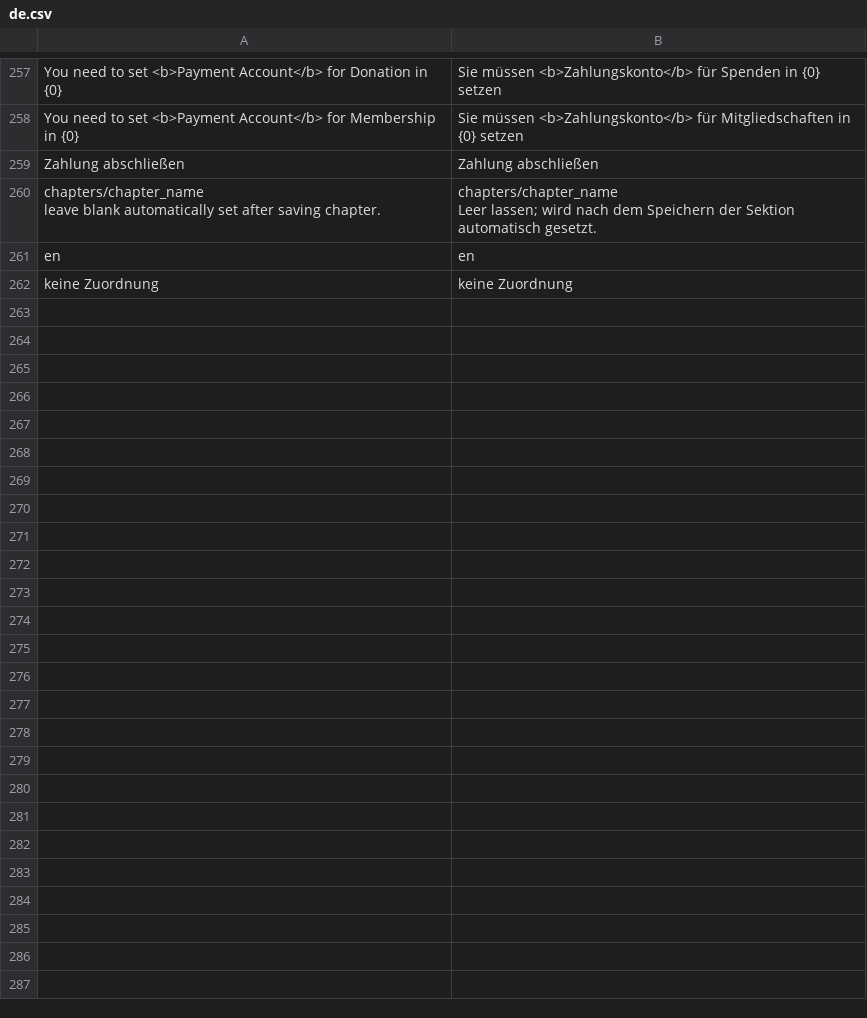
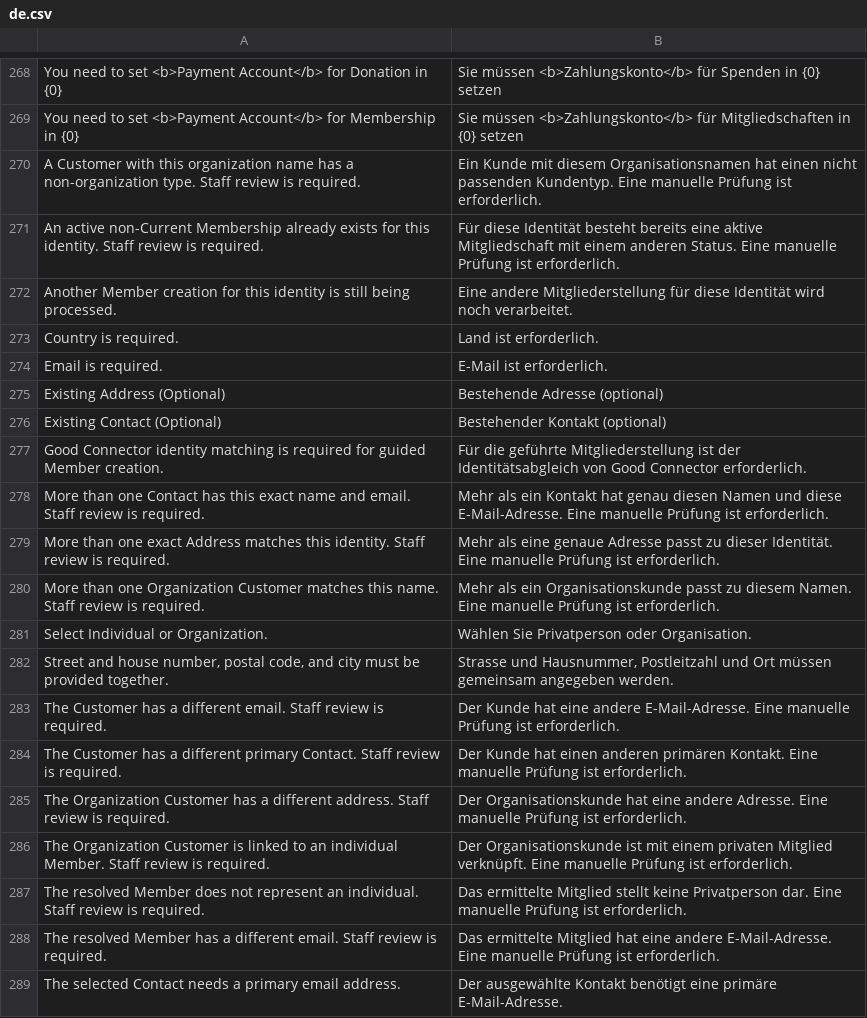
Before and after one commit to OpenNGO-Project/non_profit, a CSV file: non_profit/translations/de.csv, drawn as a sheet; only a part is shown, gaps mark what is left out; the shorter side is filled out with more unchanged rows; the diff covers the shown part only; the diff names each change by its address in the sheet, - before the commit and + after, or states it on an @@ line.

Commit message:
feat: add guided member identity creation

```diff
--- a/non_profit/translations/de.csv
+++ b/non_profit/translations/de.csv
+row 270: A Customer with this organization name has a non-organization type. Staff review is required. | Ein Kunde mit diesem Organisationsnamen hat einen nicht passenden Kundentyp. Eine manuelle Prüfung ist erforderlich.
+row 271: An active non-Current Membership already exists for this identity. Staff review is required. | Für diese Identität besteht bereits eine aktive Mitgliedschaft mit einem anderen Status. Eine manuelle Prüfung ist erforderlich.
+row 272: Another Member creation for this identity is still being processed. | Eine andere Mitgliederstellung für diese Identität wird noch verarbeitet.
+row 273: Country is required. | Land ist erforderlich.
+row 274: Email is required. | E-Mail ist erforderlich.
+row 275: Existing Address (Optional) | Bestehende Adresse (optional)
+row 276: Existing Contact (Optional) | Bestehender Kontakt (optional)
+row 277: Good Connector identity matching is required for guided Member creation. | Für die geführte Mitgliederstellung ist der Identitätsabgleich von Good Connector erforderlich.
+row 278: More than one Contact has this exact name and email. Staff review is required. | Mehr als ein Kontakt hat genau diesen Namen und diese E-Mail-Adresse. Eine manuelle Prüfung ist erforderlich.
+row 279: More than one exact Address matches this identity. Staff review is required. | Mehr als eine genaue Adresse passt zu dieser Identität. Eine manuelle Prüfung ist erforderlich.
+row 280: More than one Organization Customer matches this name. Staff review is required. | Mehr als ein Organisationskunde passt zu diesem Namen. Eine manuelle Prüfung ist erforderlich.
+row 281: Select Individual or Organization. | Wählen Sie Privatperson oder Organisation.
+row 282: Street and house number, postal code, and city must be provided together. | Strasse und Hausnummer, Postleitzahl und Ort müssen gemeinsam angegeben werden.
+row 283: The Customer has a different email. Staff review is required. | Der Kunde hat eine andere E-Mail-Adresse. Eine manuelle Prüfung ist erforderlich.
+row 284: The Customer has a different primary Contact. Staff review is required. | Der Kunde hat einen anderen primären Kontakt. Eine manuelle Prüfung ist erforderlich.
+row 285: The Organization Customer has a different address. Staff review is required. | Der Organisationskunde hat eine andere Adresse. Eine manuelle Prüfung ist erforderlich.
+row 286: The Organization Customer is linked to an individual Member. Staff review is required. | Der Organisationskunde ist mit einem privaten Mitglied verknüpft. Eine manuelle Prüfung ist erforderlich.
+row 287: The resolved Member does not represent an individual. Staff review is required. | Das ermittelte Mitglied stellt keine Privatperson dar. Eine manuelle Prüfung ist erforderlich.
+row 288: The resolved Member has a different email. Staff review is required. | Das ermittelte Mitglied hat eine andere E-Mail-Adresse. Eine manuelle Prüfung ist erforderlich.
+row 289: The selected Contact needs a primary email address. | Der ausgewählte Kontakt benötigt eine primäre E-Mail-Adresse.
```
Also changed, not shown: 21 added rows elsewhere in this file, 11 other files.
